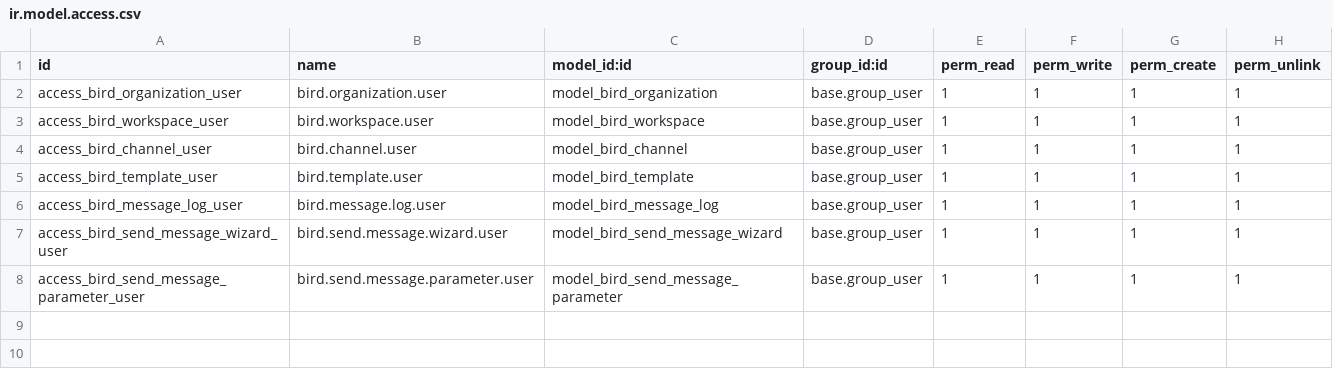
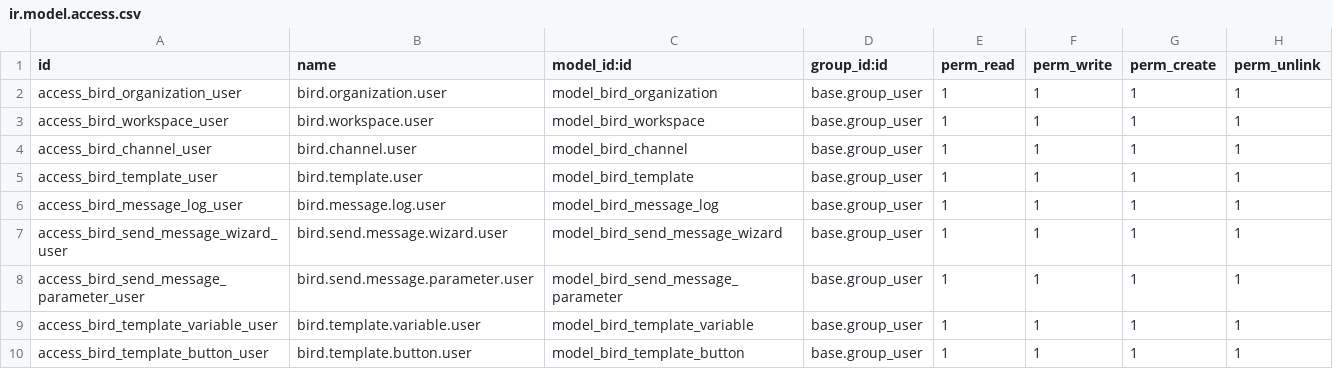
Before and after one commit to ahmedaboelatta/odoo18_test, a CSV file: bird_connector/security/ir.model.access.csv, drawn as a sheet; the diff names each change by its address in the sheet, - before the commit and + after, or states it on an @@ line.

```diff
--- a/bird_connector/security/ir.model.access.csv
+++ b/bird_connector/security/ir.model.access.csv
+row 9: access_bird_template_variable_user | bird.template.variable.user | model_bird_template_variable | base.group_user | 1 | 1 | 1 | 1
+row 10: access_bird_template_button_user | bird.template.button.user | model_bird_template_button | base.group_user | 1 | 1 | 1 | 1
```
Also changed, not shown: 11 other files.
